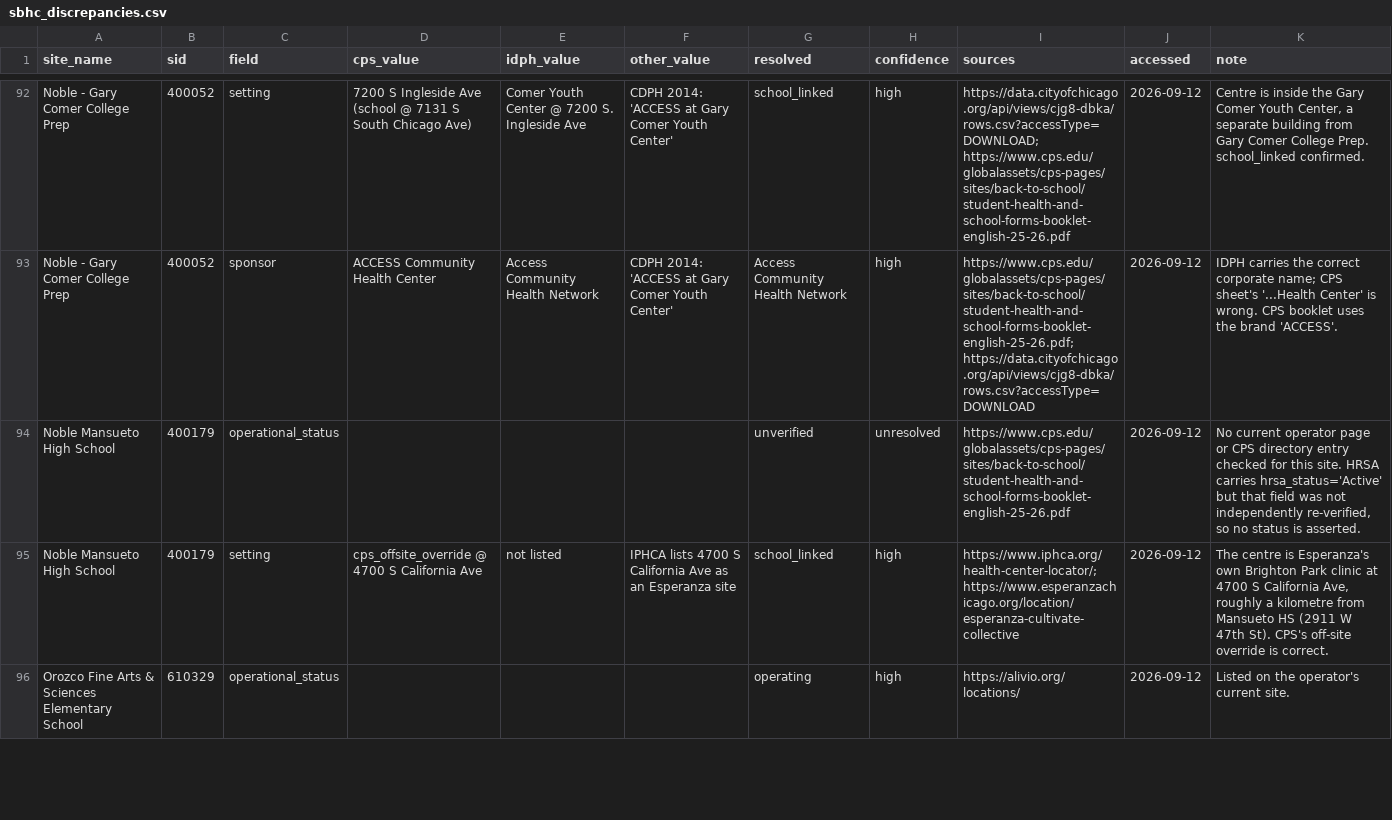
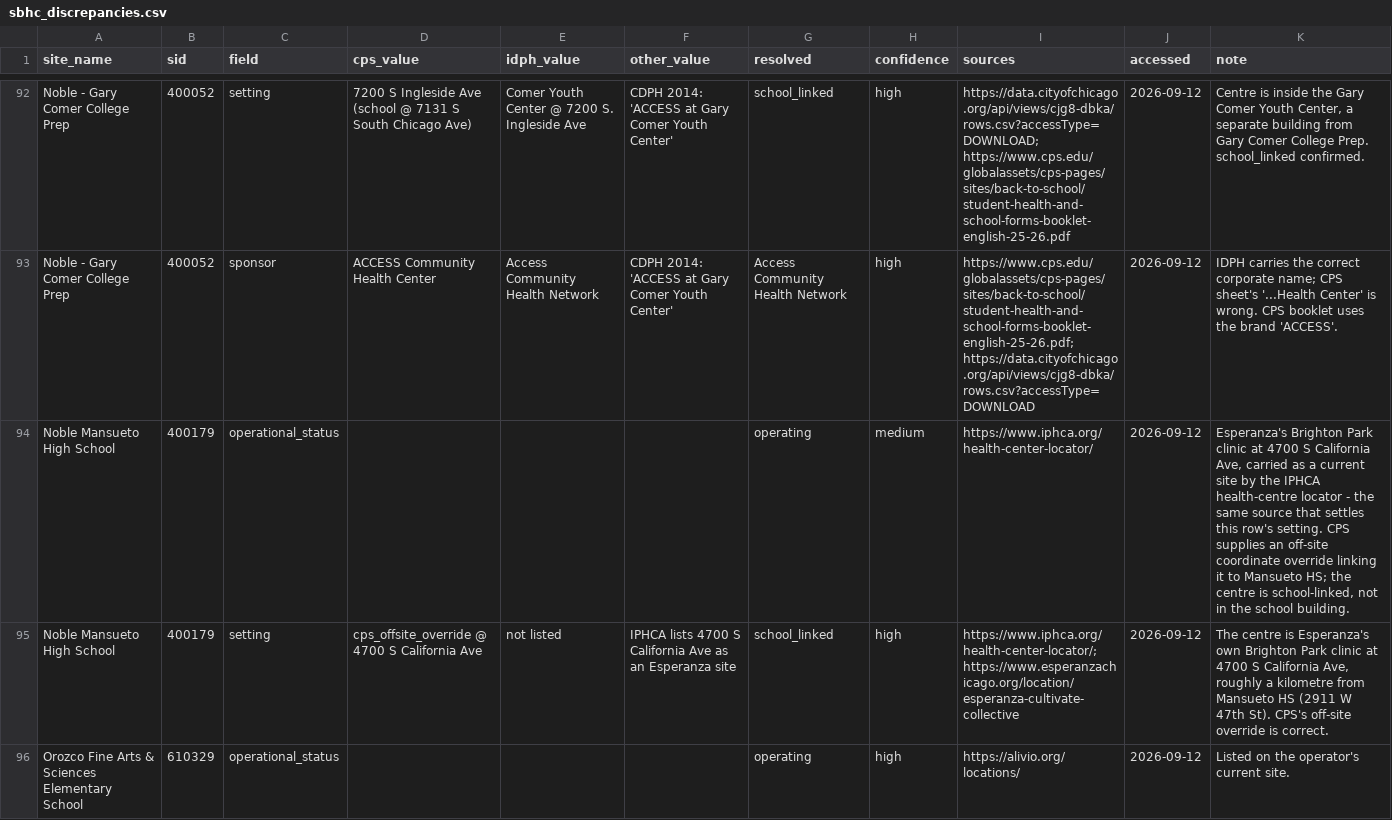
Before and after one commit to cub44/Chicago-Civic-Data, a CSV file: projects/cps-space-colocation/data/processed/sbhc_discrepancies.csv, drawn as a sheet; only a part is shown, gaps mark what is left out.

```diff
--- a/projects/cps-space-colocation/data/processed/sbhc_discrepancies.csv
+++ b/projects/cps-space-colocation/data/processed/sbhc_discrepancies.csv
@@ -93,3 +93,3 @@ Noble - Gary Comer College Prep,400052,setting,7200 S Ingleside Ave (school @ 71
 Noble - Gary Comer College Prep,400052,sponsor,ACCESS Community Health Center,Access Community Health Network,CDPH 2014: 'ACCESS at Gary Comer Youth Center',Access Community Health Network,high,https://www.cps.edu/globalassets/cps-pages/sites/back-to-school/student-health-and-school-forms-booklet-english-25-26.pdf; https://data.cityofchicago.org/api/views/cjg8-dbka/rows.csv?accessType=DOWNLOAD,2026-09-12,IDPH carries the correct corporate name; CPS sheet's '...Health Center' is wrong. CPS booklet uses the brand 'ACCESS'.
-Noble Mansueto High School,400179,operational_status,,,,unverified,unresolved,https://www.cps.edu/globalassets/cps-pages/sites/back-to-school/student-health-and-school-forms-booklet-english-25-26.pdf,2026-09-12,"No current operator page or CPS directory entry checked for this site. HRSA carries hrsa_status='Active' but that field was not independently re-verified, so no status is asserted."
+Noble Mansueto High School,400179,operational_status,,,,operating,medium,https://www.iphca.org/health-center-locator/,2026-09-12,"Esperanza's Brighton Park clinic at 4700 S California Ave, carried as a current site by the IPHCA health-centre locator - the same source that settles this row's setting. CPS supplies an off-site coordinate override linking it to Mansueto HS; the centre is school-linked, not in the school building."
 Noble Mansueto High School,400179,setting,cps_offsite_override @ 4700 S California Ave,not listed,IPHCA lists 4700 S California Ave as an Esperanza site,school_linked,high,https://www.iphca.org/health-center-locator/; https://www.esperanzachicago.org/location/esperanza-cultivate-collective,2026-09-12,"The centre is Esperanza's own Brighton Park clinic at 4700 S California Ave, roughly a kilometre from Mansueto HS (2911 W 47th St). CPS's off-site override is correct."
```
Also changed, not shown: projects/cps-space-colocation/data/processed/sbhc_publish.csv, projects/cps-space-colocation/data/processed/sbhc_resolved.csv, 7 other files.
